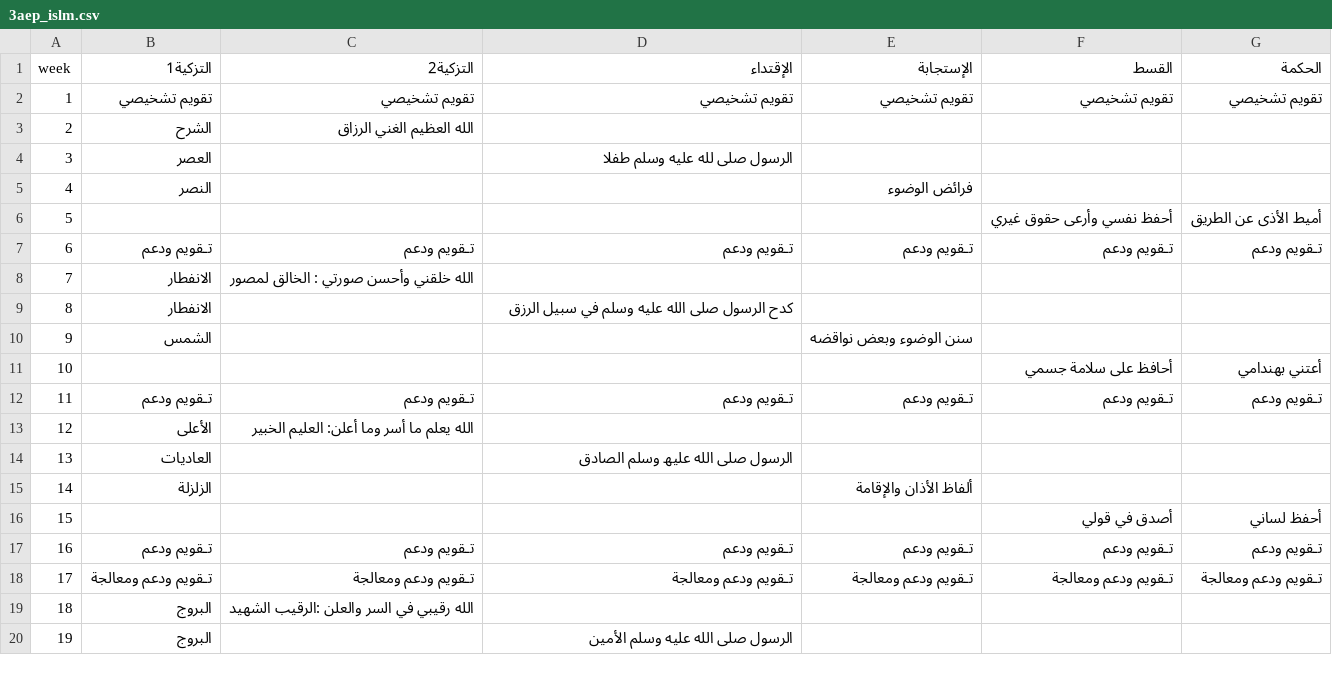
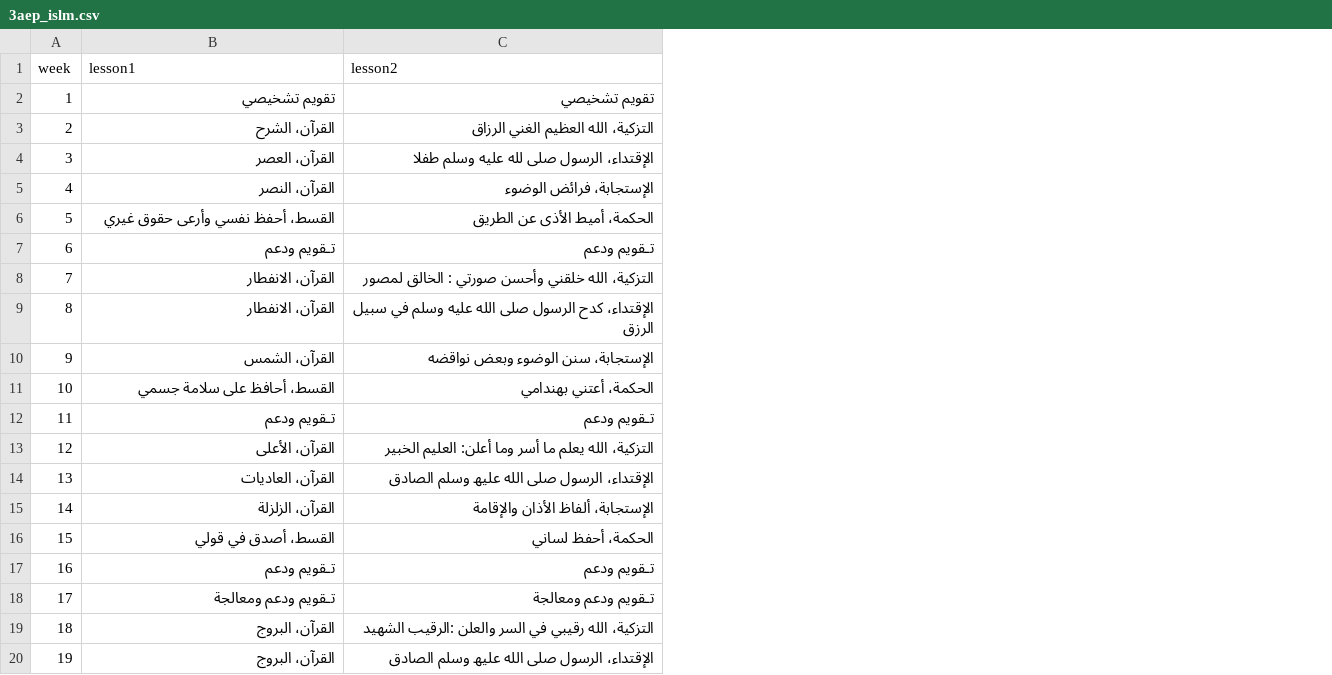
Before and after one commit to tx99h4/teachertaskjournal, a CSV file: journal/3aep/3aep_islm.csv, drawn as a sheet; only a part is shown; removed rows and columns are numbered as before the commit, all else as after; the diff covers the shown part only; the diff names each change by its address in the sheet, - before the commit and + after, or states it on an @@ line.

```diff
--- a/journal/3aep/3aep_islm.csv
+++ b/journal/3aep/3aep_islm.csv
-column B (التزكية1), rows 2-20: تقويم تشخيصي | الشرح | العصر | النصر |  | تـقويم ودعم | الانفطار | الانفطار | الشمس |  | تـقويم ودعم | الأعلى | العاديات | الزلزلة |  | تـقويم ودعم | تـقويم ودعم ومعالجة | البروج | البروج
-column E (الإستجابة), rows 2-18: تقويم تشخيصي |  |  | فرائض الوضوء |  | تـقويم ودعم |  |  | سنن الوضوء وبعض نواقضه |  | تـقويم ودعم |  |  | ألفاظ الأذان والإقامة |  | تـقويم ودعم | تـقويم ودعم ومعالجة
-column F (القسط), rows 2-18: تقويم تشخيصي |  |  |  | أحفظ نفسي وأرعى حقوق غيري | تـقويم ودعم |  |  |  | أحافظ على سلامة جسمي | تـقويم ودعم |  |  |  | أصدق في قولي | تـقويم ودعم | تـقويم ودعم ومعالجة
-column G (الحكمة), rows 2-18: تقويم تشخيصي |  |  |  | أميط الأذى عن الطريق | تـقويم ودعم |  |  |  | أعتني بھندامي | تـقويم ودعم |  |  |  | أحفظ لساني | تـقويم ودعم | تـقويم ودعم ومعالجة
-B1: التزكية2
+B1: lesson1
-C1: الإقتداء
+C1: lesson2
-B3 (lesson1): الله العظيم الغني الرزاق
+B3 (lesson1): القرآن، الشرح
-C3 (lesson2): (empty)
+C3 (lesson2): التزكية، الله العظيم الغني الرزاق
-B4 (lesson1): (empty)
+B4 (lesson1): القرآن، العصر
-C4 (lesson2): الرسول صلى لله عليه وسلم طفلا
+C4 (lesson2): الإقتداء، الرسول صلى لله عليه وسلم طفلا
-B5 (lesson1): (empty)
+B5 (lesson1): القرآن، النصر
-C5 (lesson2): (empty)
+C5 (lesson2): الإستجابة، فرائض الوضوء
-B6 (lesson1): (empty)
+B6 (lesson1): القسط، أحفظ نفسي وأرعى حقوق غيري
-C6 (lesson2): (empty)
+C6 (lesson2): الحكمة، أميط الأذى عن الطريق
-B8 (lesson1): الله خلقني وأحسن صورتي : الخالق لمصور
+B8 (lesson1): القرآن، الانفطار
-C8 (lesson2): (empty)
+C8 (lesson2): التزكية، الله خلقني وأحسن صورتي : الخالق لمصور
-B9 (lesson1): (empty)
+B9 (lesson1): القرآن، الانفطار
-C9 (lesson2): كدح الرسول…
+C9 (lesson2): الإقتداء، كدح الرسول…
-B10 (lesson1): (empty)
+B10 (lesson1): القرآن، الشمس
-C10 (lesson2): (empty)
+C10 (lesson2): الإستجابة، سنن الوضوء وبعض نواقضه
-B11 (lesson1): (empty)
+B11 (lesson1): القسط، أحافظ على سلامة جسمي
-C11 (lesson2): (empty)
+C11 (lesson2): الحكمة، أعتني بھندامي
-B13 (lesson1): الله يعلم ما أسر وما أعلن: العليم الخبير
+B13 (lesson1): القرآن، الأعلى
-C13 (lesson2): (empty)
+C13 (lesson2): التزكية، الله يعلم ما أسر وما أعلن: العليم الخبير
-B14 (lesson1): (empty)
+B14 (lesson1): القرآن، العاديات
-C14 (lesson2): الرسول صلى الله عليھ وسلم الصادق
+C14 (lesson2): الإقتداء، الرسول صلى الله عليھ وسلم الصادق
-B15 (lesson1): (empty)
+B15 (lesson1): القرآن، الزلزلة
-C15 (lesson2): (empty)
+C15 (lesson2): الإستجابة، ألفاظ الأذان والإقامة
-B16 (lesson1): (empty)
+B16 (lesson1): القسط، أصدق في قولي
-C16 (lesson2): (empty)
+C16 (lesson2): الحكمة، أحفظ لساني
-B19 (lesson1): الله رقيبي في السر والعلن :الرقيب الشھيد
+B19 (lesson1): القرآن، البروج
-C19 (lesson2): (empty)
+C19 (lesson2): التزكية، الله رقيبي في السر والعلن :الرقيب الشھيد
-B20 (lesson1): (empty)
+B20 (lesson1): القرآن، البروج
-C20 (lesson2): الرسول صلى الله عليه وسلم الأمين
+C20 (lesson2): الإقتداء، الرسول صلى الله عليھ وسلم الصادق
```
Also changed, not shown: 20 edited cells elsewhere in this file, journal/6aep/6aep_islm.csv, 2 other files.
